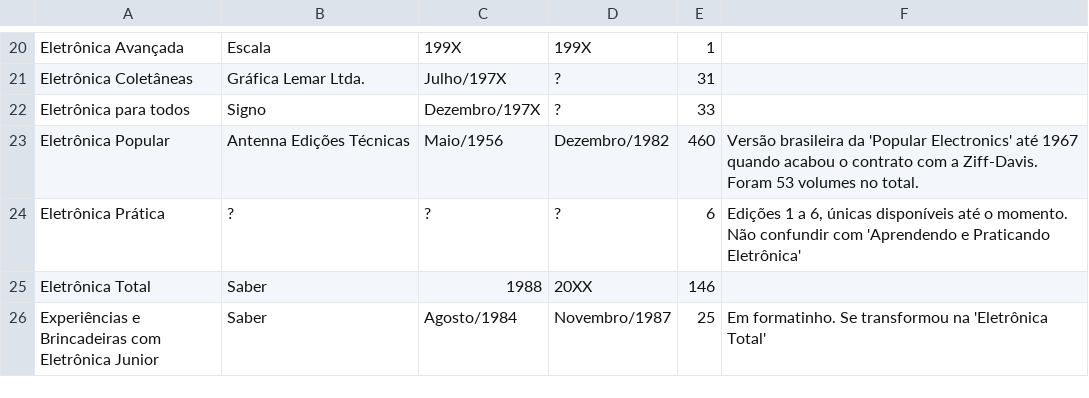
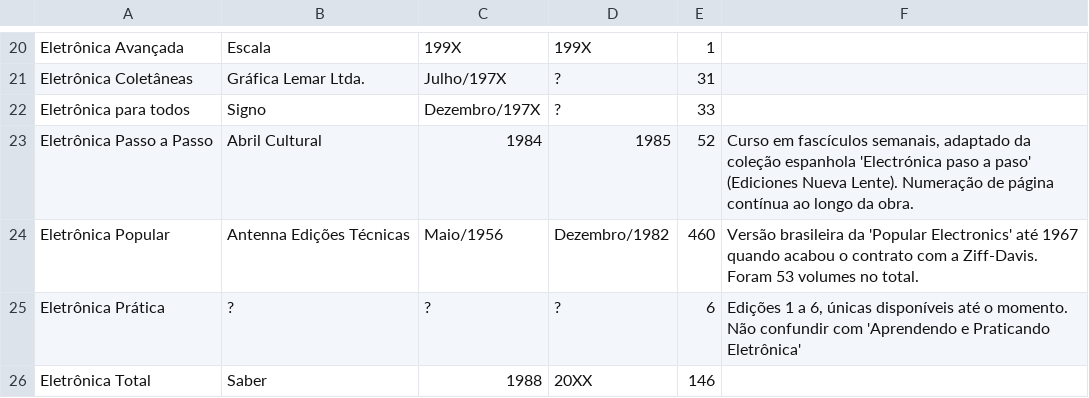
Before and after one commit to Pakequis/Indices_revistas_de_eletronica, a CSV file: Revistas de Eletrônica Brasileiras.csv, drawn as a sheet; only a part is shown, gaps mark what is left out; the shorter side is filled out with more unchanged rows.

Commit message:
Adiciona índice da Eletrônica Passo a Passo (52 fascículos, revista concluída)
Curso em fascículos da Abril Cultural (1984-85), adaptado da coleção
espanhola da Ediciones Nueva Lente. Não tem página de sumário: o índice
foi reconstruído por seção (tarja) + frase-chamada de cada artigo, com a
numeração de página pela régua contínua da coleção (20*N-11).

- Indices/Eletronica Passo a Passo.csv: 240 artigos, edições 1 a 52
- tools/extrair_epp.py: OCR local (Tesseract) do miolo de cada página,
  usado para montar o índice sem leitura de imagem pela API
- Revistas de Eletrônica Brasileiras.csv: nova linha da revista
- README.md: estatísticas (31 títulos / 2.450 edições / 48.197 artigos)

```diff
--- a/Revistas de Eletrônica Brasileiras.csv
+++ b/Revistas de Eletrônica Brasileiras.csv
@@ -22,2 +22,3 @@
 "Eletrônica para todos","Signo","Dezembro/197X","?","33",
+"Eletrônica Passo a Passo","Abril Cultural","1984","1985","52","Curso em fascículos semanais, adaptado da coleção espanhola 'Electrónica paso a paso' (Ediciones Nueva Lente). Numeração de página contínua ao longo da obra."
 "Eletrônica Popular","Antenna Edições Técnicas","Maio/1956","Dezembro/1982","460","Versão brasileira da 'Popular Electronics' até 1967 quando acabou o contrato com a Ziff-Davis. Foram 53 volumes no total."
```
Also changed, not shown: 4 other files.
